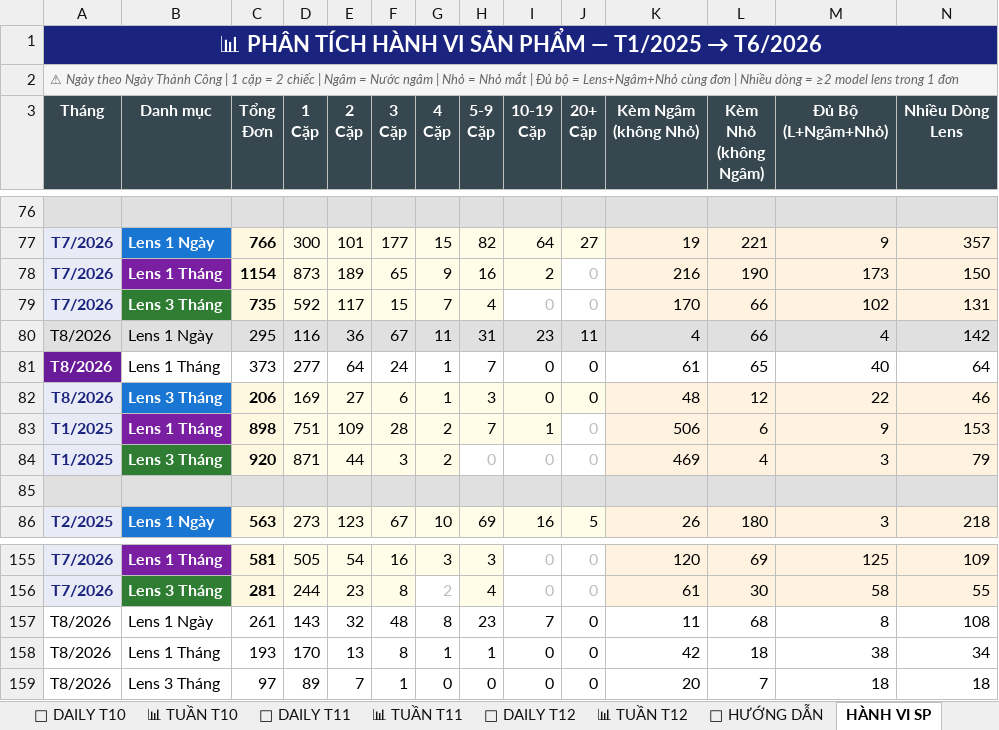
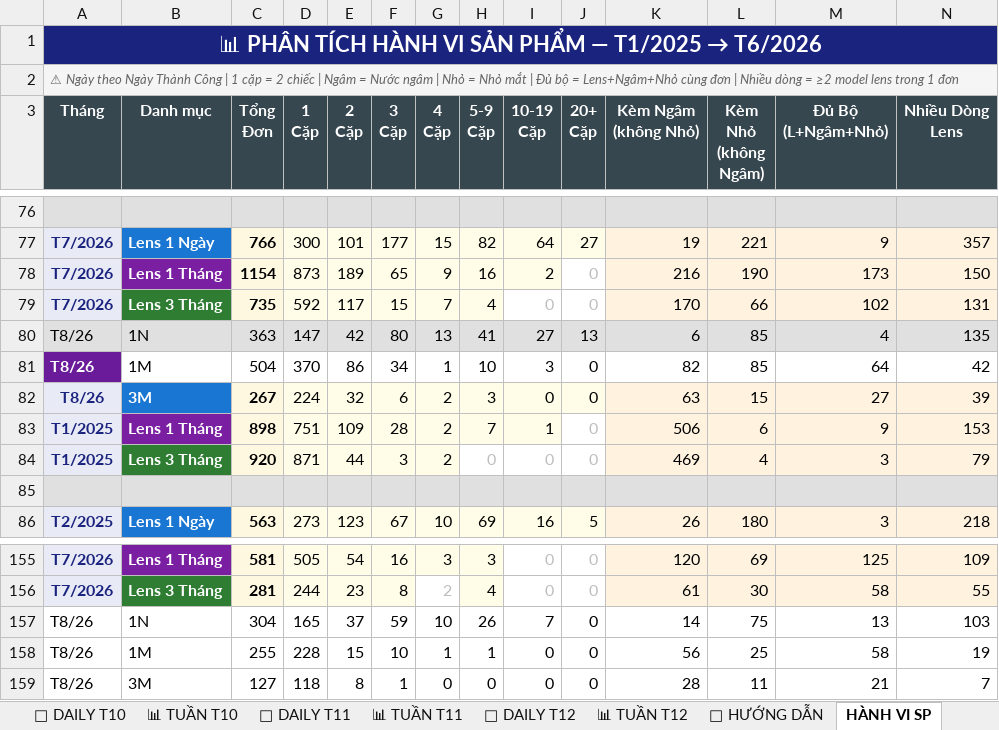
Before and after one commit to team-sale-calen/TRACKER, an Excel workbook: data.xlsx, sheet HÀNH VI SP, drawn as a sheet; only a part is shown, gaps mark what is left out; values as stored, in another font and other column widths than the file's, no borders; removed rows and columns are numbered as before the commit, all else as after; the diff names each change by its address in the sheet, - before the commit and + after, or states it on an @@ line.

```diff
--- a/data.xlsx (sheet HÀNH VI SP)
+++ b/data.xlsx (sheet HÀNH VI SP)
-row 80: T8/2026 | Lens 1 Ngày | 295 | 116 | 36 | 67 | 11 | 31 | 23 | 11 | 4 | 66 | 4 | 142
-row 81: T8/2026 | Lens 1 Tháng | 373 | 277 | 64 | 24 | 1 | 7 | 0 | 0 | 61 | 65 | 40 | 64
-row 82: T8/2026 | Lens 3 Tháng | 206 | 169 | 27 | 6 | 1 | 3 | 0 | 0 | 48 | 12 | 22 | 46
+row 80: T8/26 | 1N | 363 | 147 | 42 | 80 | 13 | 41 | 27 | 13 | 6 | 85 | 4 | 135
+row 81: T8/26 | 1M | 504 | 370 | 86 | 34 | 1 | 10 | 3 | 0 | 82 | 85 | 64 | 42
+row 82: T8/26 | 3M | 267 | 224 | 32 | 6 | 2 | 3 | 0 | 0 | 63 | 15 | 27 | 39
-row 157: T8/2026 | Lens 1 Ngày | 261 | 143 | 32 | 48 | 8 | 23 | 7 | 0 | 11 | 68 | 8 | 108
-row 158: T8/2026 | Lens 1 Tháng | 193 | 170 | 13 | 8 | 1 | 1 | 0 | 0 | 42 | 18 | 38 | 34
-row 159: T8/2026 | Lens 3 Tháng | 97 | 89 | 7 | 1 | 0 | 0 | 0 | 0 | 20 | 7 | 18 | 18
+row 157: T8/26 | 1N | 304 | 165 | 37 | 59 | 10 | 26 | 7 | 0 | 14 | 75 | 13 | 103
+row 158: T8/26 | 1M | 255 | 228 | 15 | 10 | 1 | 1 | 0 | 0 | 56 | 25 | 58 | 19
+row 159: T8/26 | 3M | 127 | 118 | 8 | 1 | 0 | 0 | 0 | 0 | 28 | 11 | 21 | 7
```
Also changed, not shown: sheet 📅 DAILY T8, sheet 📅 DAILY T10, sheet 📅 DAILY T12, sheet 📅 DAILY T5-26, sheet 📅 DAILY T10-25, sheet 📅 DAILY T1-26, 17 more sheets.
